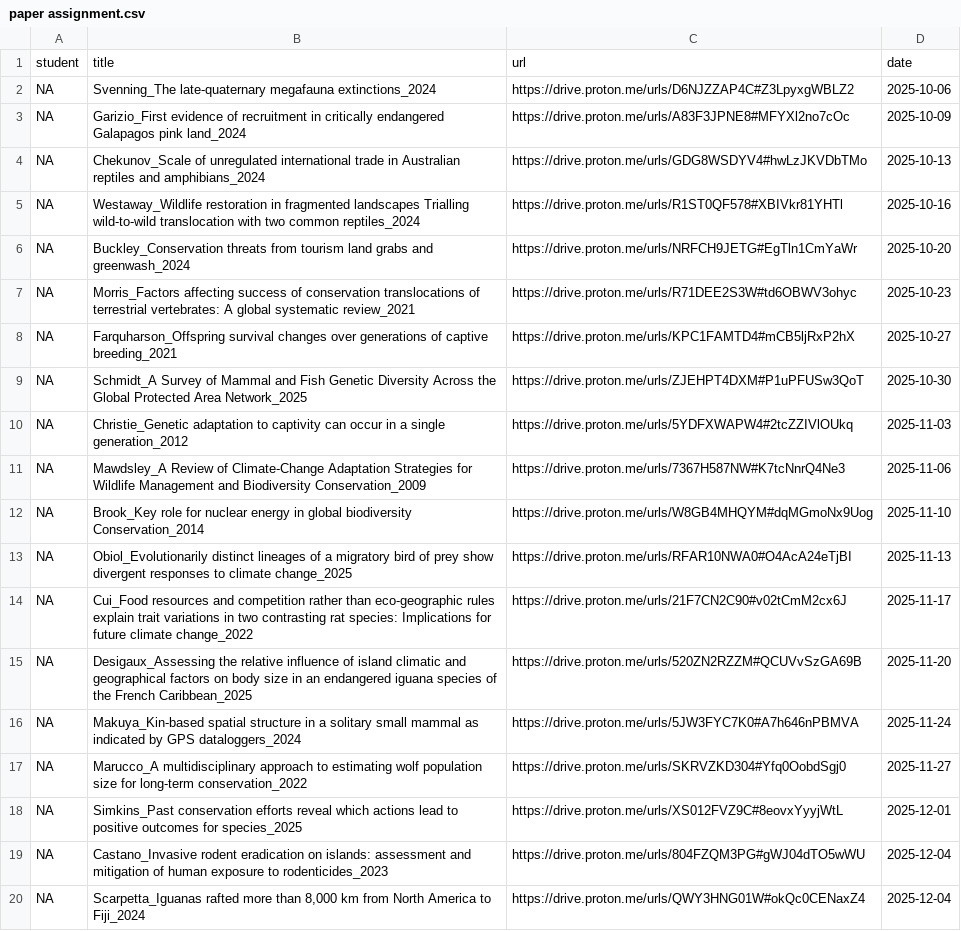
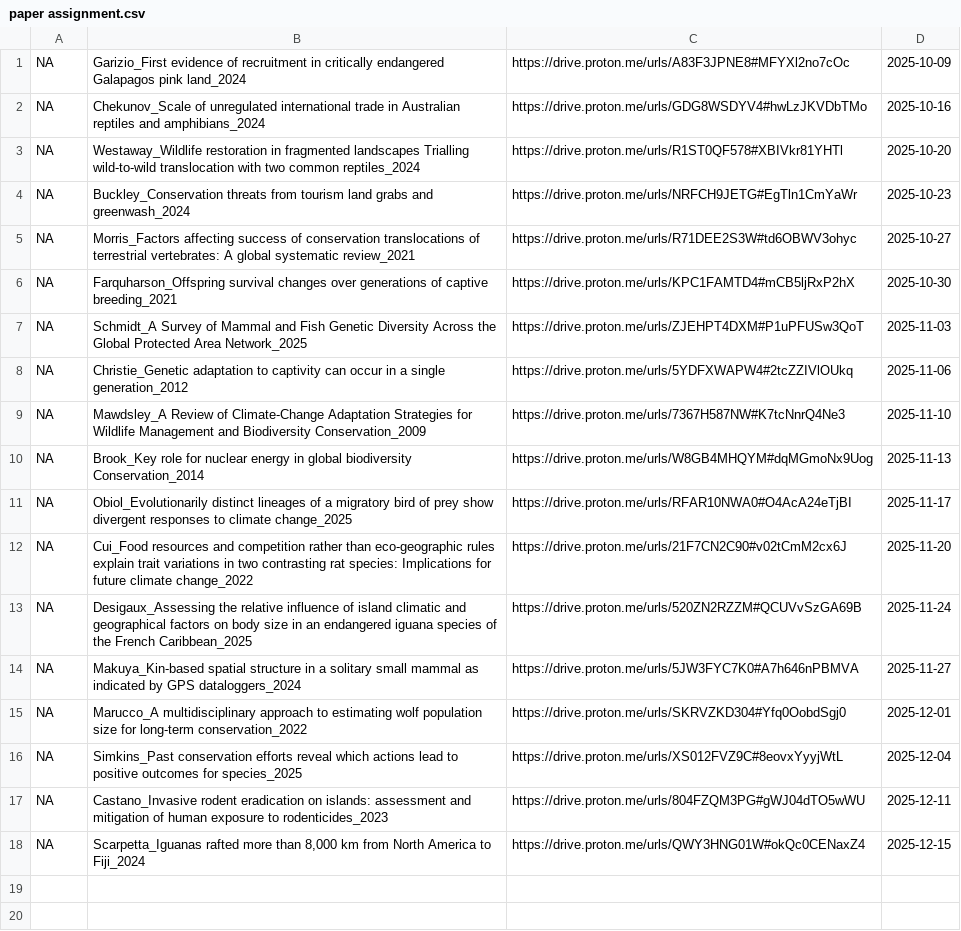
Before and after one commit to GiulianoColosimo/conservation_biology, a CSV file: paper assignment.csv, drawn as a sheet; removed rows and columns are numbered as before the commit, all else as after; the diff names each change by its address in the sheet, - before the commit and + after, or states it on an @@ line.

```diff
--- a/paper assignment.csv
+++ b/paper assignment.csv
-row 1: student | title | url | date
-row 2: NA | Svenning_The late-quaternary megafauna extinctions_2024 | https://drive.proton.me/urls/D6NJZZAP4C#Z3LpyxgWBLZ2 | 2025-10-06
-D2: 2025-10-13
+D2: 2025-10-16
-D3: 2025-10-16
+D3: 2025-10-20
-D4: 2025-10-20
+D4: 2025-10-23
-D5: 2025-10-23
+D5: 2025-10-27
-D6: 2025-10-27
+D6: 2025-10-30
-D7: 2025-10-30
+D7: 2025-11-03
-D8: 2025-11-03
+D8: 2025-11-06
-D9: 2025-11-06
+D9: 2025-11-10
-D10: 2025-11-10
+D10: 2025-11-13
-D11: 2025-11-13
+D11: 2025-11-17
-D12: 2025-11-17
+D12: 2025-11-20
-D13: 2025-11-20
+D13: 2025-11-24
-D14: 2025-11-24
+D14: 2025-11-27
-D15: 2025-11-27
+D15: 2025-12-01
-D16: 2025-12-01
+D16: 2025-12-04
-D17: 2025-12-04
+D17: 2025-12-11
-D18: 2025-12-04
+D18: 2025-12-15
```
Also changed, not shown: 7 other files.
